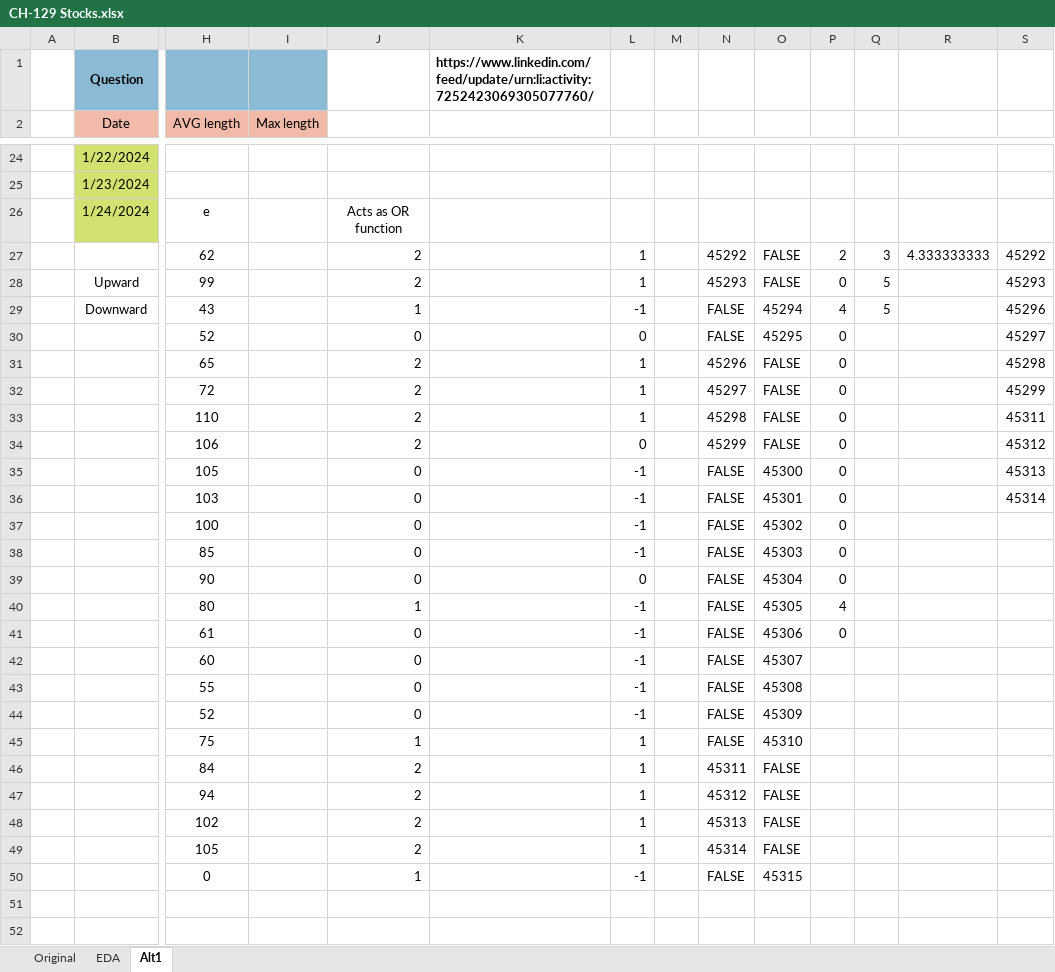
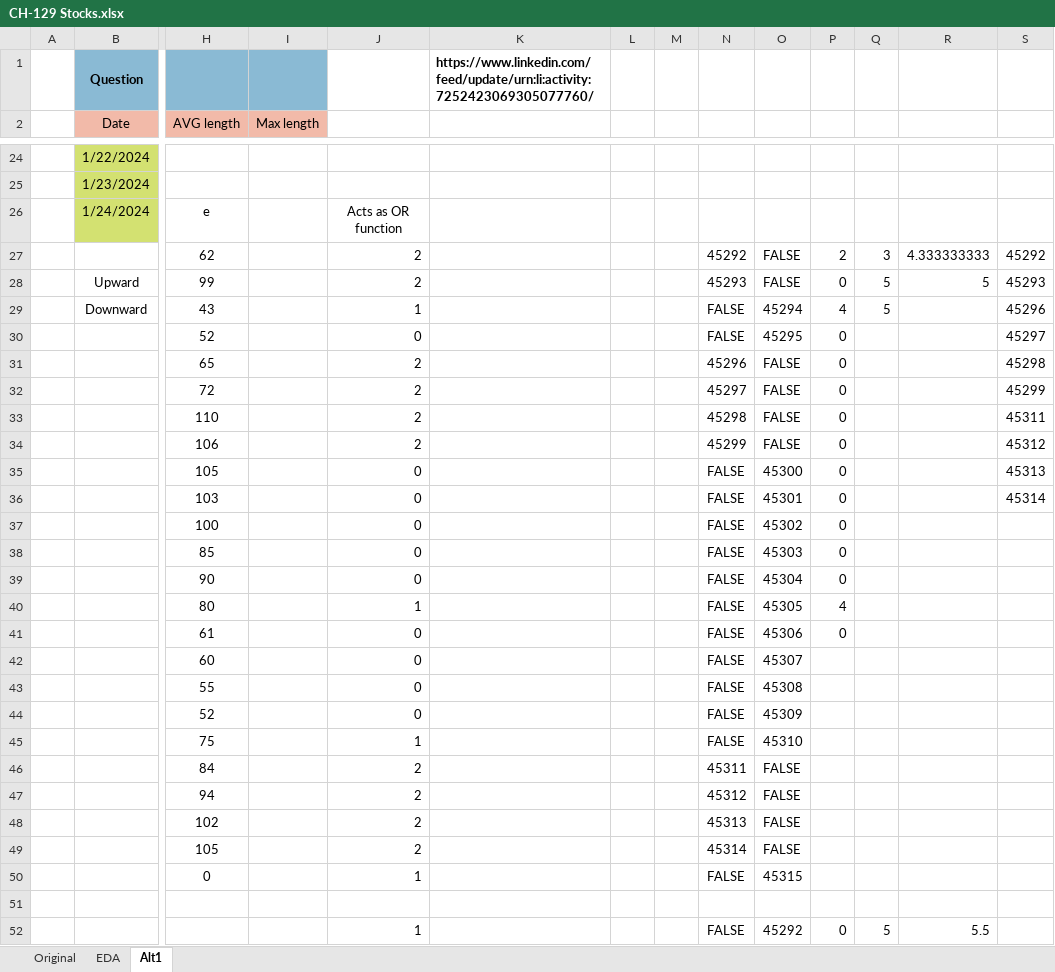
Before and after one commit to ziggle/PowerQueryBitsAndPieces, an Excel workbook: CH-129 Stocks.xlsx, sheet Alt1, drawn as a sheet; only a part is shown, gaps mark what is left out; values as stored, in another font and other column widths than the file's, no borders; rows hold the shown columns only; the diff covers the shown part only; the diff names each change by its address in the sheet, - before the commit and + after, or states it on an @@ line.

Commit message:
Finished decreasing cases

```diff
--- a/CH-129 Stocks.xlsx (sheet Alt1)
+++ b/CH-129 Stocks.xlsx (sheet Alt1)
-L27:L28: 1
+L27:L28: (empty)
-R28: (empty)
+R28: 5
-L29: -1
+L29: (empty)
-L30: 0
+L30: (empty)
-L31:L33: 1
+L31:L33: (empty)
-L34: 0
+L34: (empty)
-L35:L38: -1
+L35:L38: (empty)
-L39: 0
+L39: (empty)
-L40:L44: -1
+L40:L44: (empty)
-L45:L49: 1
+L45:L49: (empty)
-L50: -1
+L50: (empty)
+row 51: (empty)
+row 52:  |  |  |  | 1 |  |  |  | FALSE | 45292 | 0 | 5 | 5.5
```
Also changed, not shown: 23 added rows elsewhere in this sheet, formulas that keep their value.
